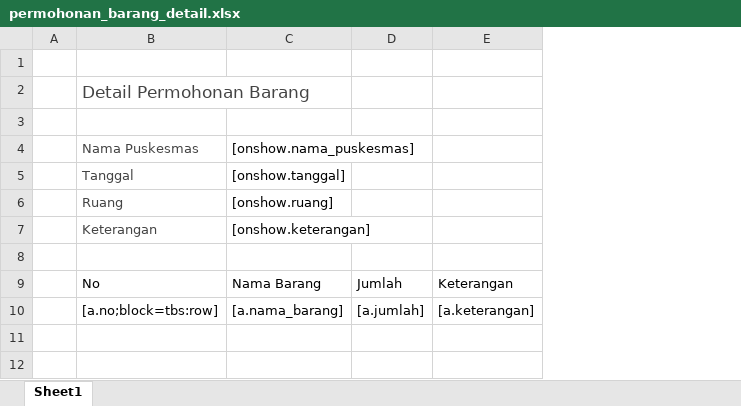
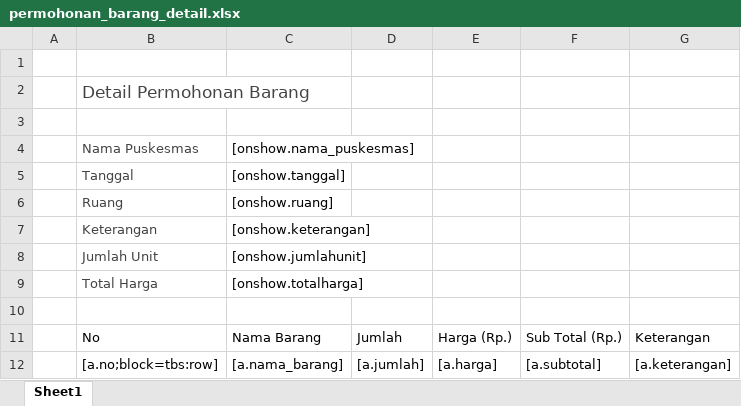
Before and after one commit to viktoredz/1nf0k35-2016, an Excel workbook: public/files/template/inventory/permohonan_barang_detail.xlsx, sheet Sheet1, drawn as a sheet; values as stored, in another font and other column widths than the file's, no borders; table styles not drawn; the diff names each change by its address in the sheet, - before the commit and + after, or states it on an @@ line.

Commit message:
permohonan + inv barang

```diff
--- a/public/files/template/inventory/permohonan_barang_detail.xlsx (sheet Sheet1)
+++ b/public/files/template/inventory/permohonan_barang_detail.xlsx (sheet Sheet1)
+column E, rows 11-12: Harga (Rp.) | [a.harga]
+column F, rows 11-12: Sub Total (Rp.) | [a.subtotal]
+row 8:  | Jumlah Unit | [onshow.jumlahunit]
+row 9:  | Total Harga | [onshow.totalharga]
```
Also changed, not shown: public/files/template/inventory/permohonan_barang.xlsx, 13 other files.
